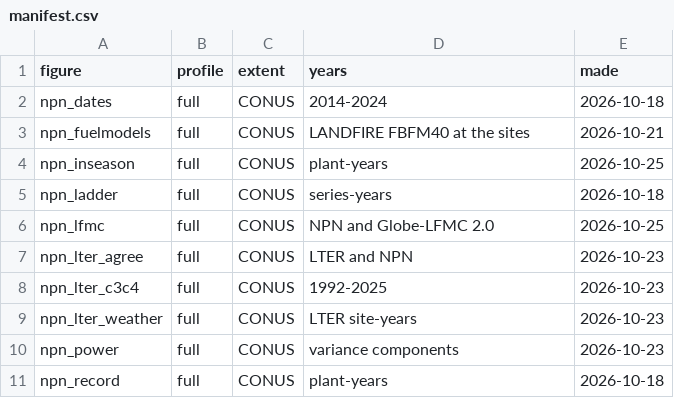
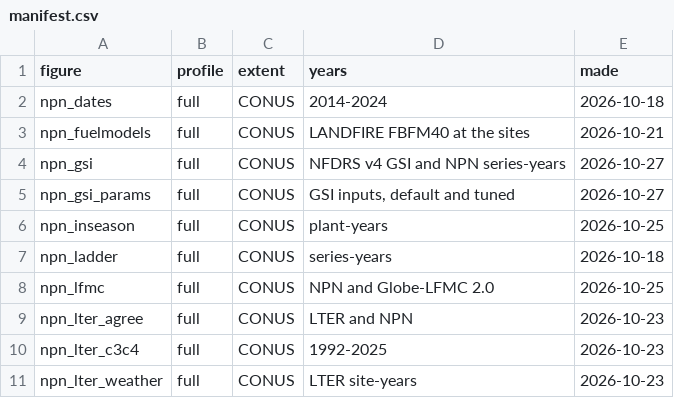
Before and after one commit to mcrimmins/gsi-pheno-regions, a CSV file: npn_study/report/figs/manifest.csv, drawn as a sheet; only a part is shown; the shorter side is filled out with more unchanged rows.

```diff
--- a/npn_study/report/figs/manifest.csv
+++ b/npn_study/report/figs/manifest.csv
@@ -3,2 +3,4 @@
 "npn_fuelmodels","full","CONUS","LANDFIRE FBFM40 at the sites","2026-10-21"
+"npn_gsi","full","CONUS","NFDRS v4 GSI and NPN series-years","2026-10-27"
+"npn_gsi_params","full","CONUS","GSI inputs, default and tuned","2026-10-27"
 "npn_inseason","full","CONUS","plant-years","2026-10-25"
```
Also changed, not shown: 13 other files.
